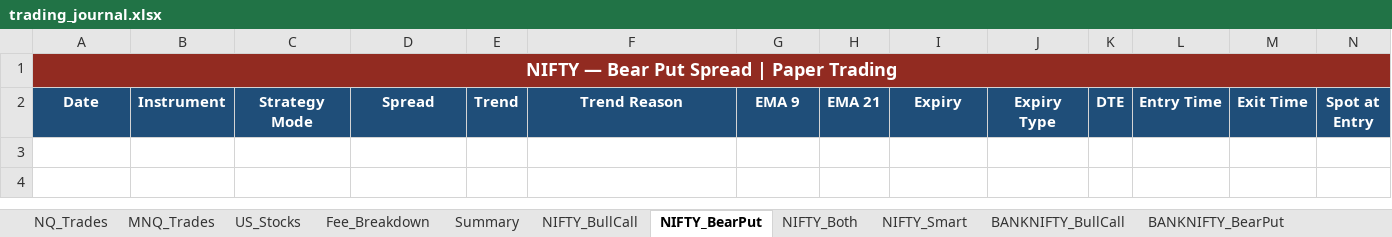
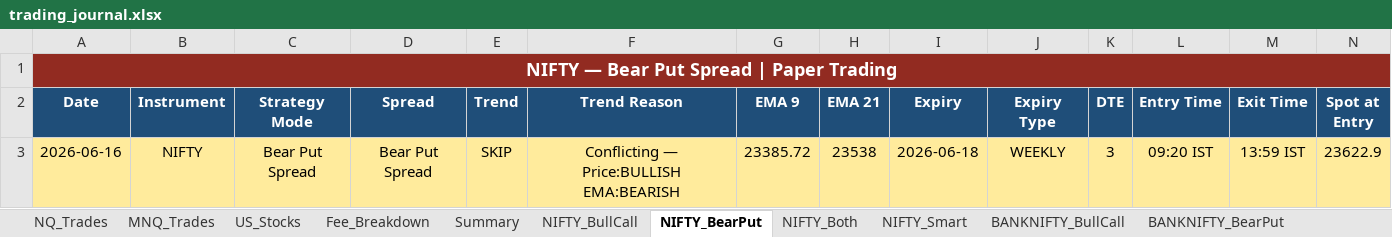
Before and after one commit to Abu086/nq-mnq-bot, an Excel workbook: trading_journal.xlsx, sheet NIFTY_BearPut, drawn as a sheet; only a part is shown; values as stored, in another font and other column widths than the file's, no borders; rows hold the shown columns only; the diff names each change by its address in the sheet, - before the commit and + after, or states it on an @@ line.

```diff
--- a/trading_journal.xlsx (sheet NIFTY_BearPut)
+++ b/trading_journal.xlsx (sheet NIFTY_BearPut)
+row 3: 2026-06-16 | NIFTY | Bear Put Spread | Bear Put Spread | SKIP | Conflicting — Price:BULLISH EMA:BEARISH | 23385.72 | 23538 | 2026-06-18 | WEEKLY | 3 | 09:20 IST | 13:59 IST | 23622.9
```
Also changed, not shown: sheet NIFTY_Both, sheet BANKNIFTY_Both, sheet NIFTY_BullCall, sheet BANKNIFTY_Smart, sheet BANKNIFTY_BearPut, sheet BANKNIFTY_BullCall, 4 more sheets, 2 other files.
